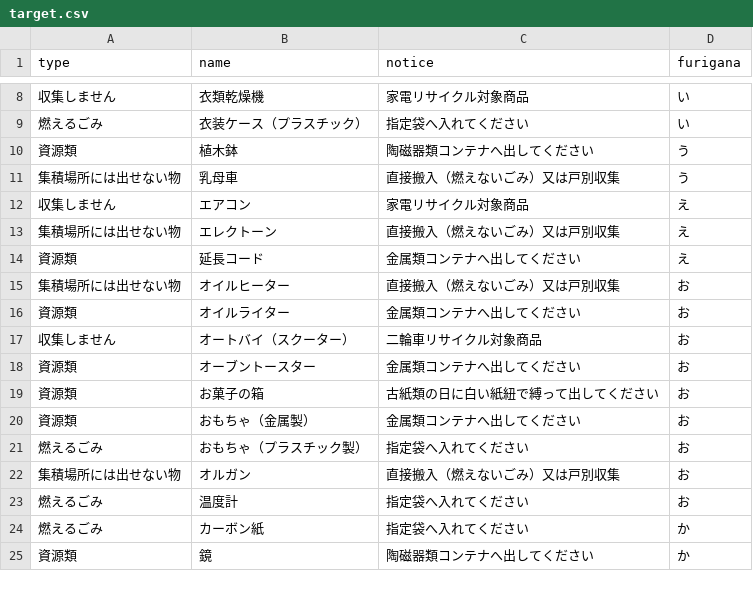
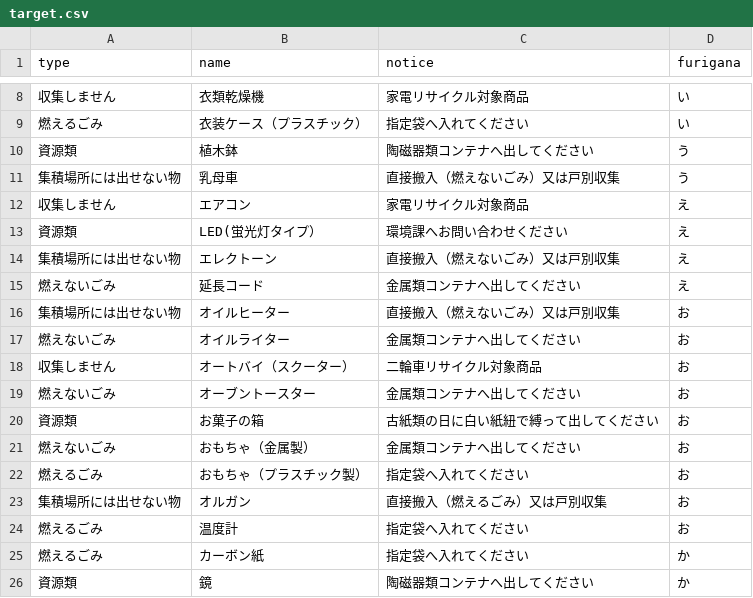
Before and after one commit to shimasho/5374, a CSV file: data/target.csv, drawn as a sheet; only a part is shown, gaps mark what is left out; the diff covers the shown part only.

Commit message:
Update target.csv

```diff
--- a/data/target.csv
+++ b/data/target.csv
@@ -12,12 +12,13 @@ type,name,notice,furigana
 収集しません,エアコン,家電リサイクル対象商品,え
+資源類,LED(蛍光灯タイプ）,環境課へお問い合わせください,え
 集積場所には出せない物,エレクトーン,直接搬入（燃えないごみ）又は戸別収集,え
-資源類,延長コード,金属類コンテナへ出してください,え
+燃えないごみ,延長コード,金属類コンテナへ出してください,え
 集積場所には出せない物,オイルヒーター,直接搬入（燃えないごみ）又は戸別収集,お
-資源類,オイルライター,金属類コンテナへ出してください,お
+燃えないごみ,オイルライター,金属類コンテナへ出してください,お
 収集しません,オートバイ（スクーター）,二輪車リサイクル対象商品,お
-資源類,オーブントースター,金属類コンテナへ出してください,お
+燃えないごみ,オーブントースター,金属類コンテナへ出してください,お
 資源類,お菓子の箱,古紙類の日に白い紙紐で縛って出してください,お
-資源類,おもちゃ（金属製）,金属類コンテナへ出してください,お
+燃えないごみ,おもちゃ（金属製）,金属類コンテナへ出してください,お
 燃えるごみ,おもちゃ（プラスチック製）,指定袋へ入れてください,お
-集積場所には出せない物,オルガン,直接搬入（燃えないごみ）又は戸別収集,お
+集積場所には出せない物,オルガン,直接搬入（燃えるごみ）又は戸別収集,お
 燃えるごみ,温度計,指定袋へ入れてください,お
```
Also changed, not shown: 1 added row and 12 edited cells elsewhere in this file.
